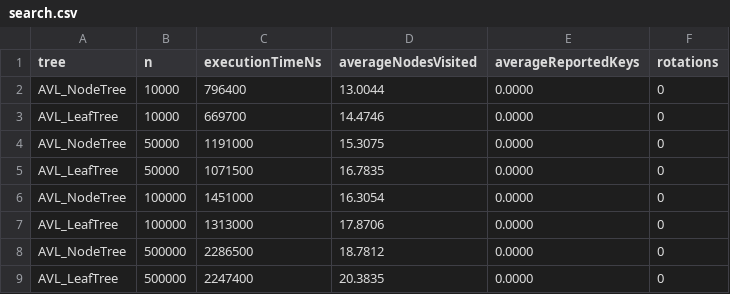
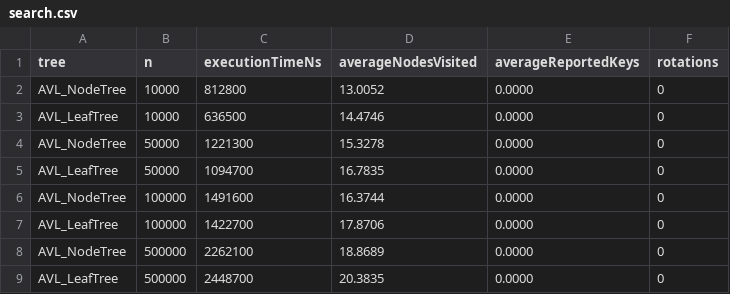
Before and after one commit to Angomezp/ADS, a CSV file: lab2/csv/search.csv, drawn as a sheet.

```diff
--- a/lab2/csv/search.csv
+++ b/lab2/csv/search.csv
@@ -1,9 +1,9 @@
 tree,n,executionTimeNs,averageNodesVisited,averageReportedKeys,rotations
-AVL_NodeTree,10000,796400,13.0044,0.0000,0
-AVL_LeafTree,10000,669700,14.4746,0.0000,0
-AVL_NodeTree,50000,1191000,15.3075,0.0000,0
-AVL_LeafTree,50000,1071500,16.7835,0.0000,0
-AVL_NodeTree,100000,1451000,16.3054,0.0000,0
-AVL_LeafTree,100000,1313000,17.8706,0.0000,0
-AVL_NodeTree,500000,2286500,18.7812,0.0000,0
-AVL_LeafTree,500000,2247400,20.3835,0.0000,0
+AVL_NodeTree,10000,812800,13.0052,0.0000,0
+AVL_LeafTree,10000,636500,14.4746,0.0000,0
+AVL_NodeTree,50000,1221300,15.3278,0.0000,0
+AVL_LeafTree,50000,1094700,16.7835,0.0000,0
+AVL_NodeTree,100000,1491600,16.3744,0.0000,0
+AVL_LeafTree,100000,1422700,17.8706,0.0000,0
+AVL_NodeTree,500000,2262100,18.8689,0.0000,0
+AVL_LeafTree,500000,2448700,20.3835,0.0000,0
```
Also changed, not shown: lab2/csv/insert.csv, lab2/csv/range10.csv, 18 other files.
